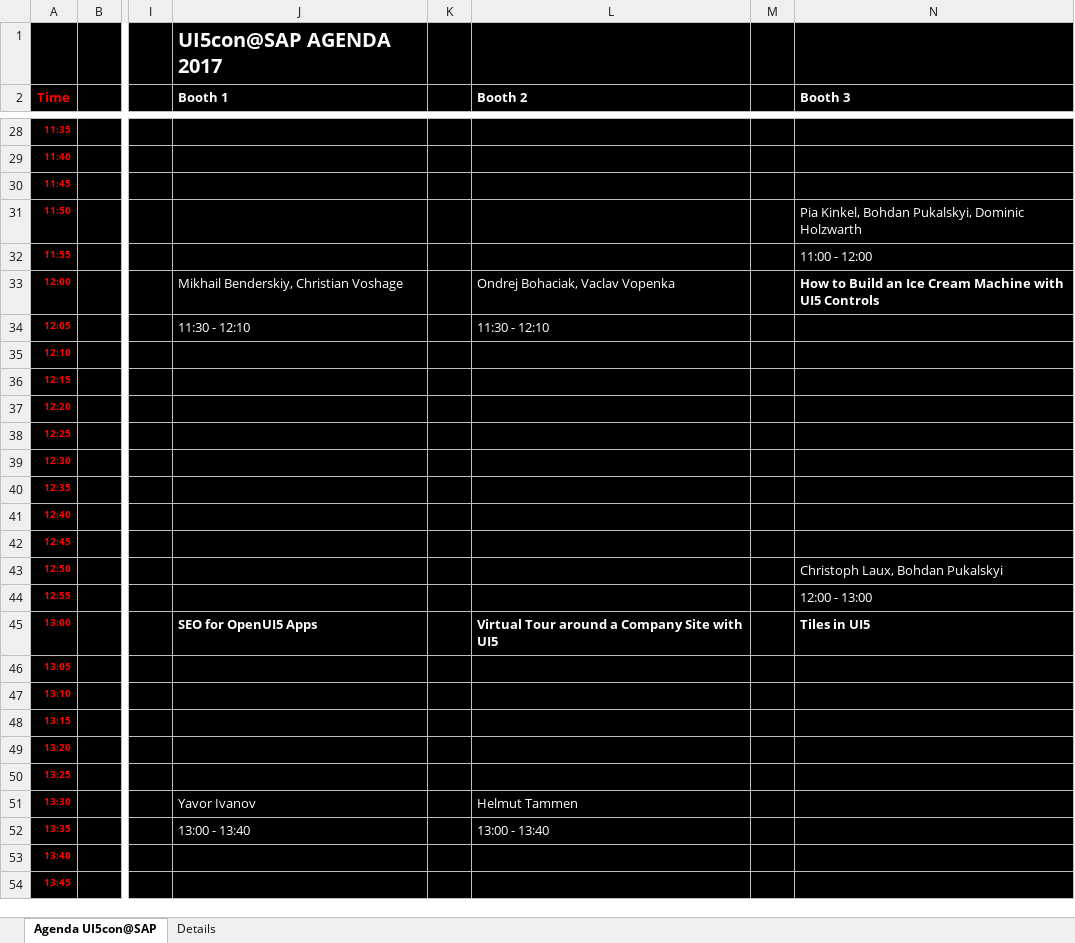
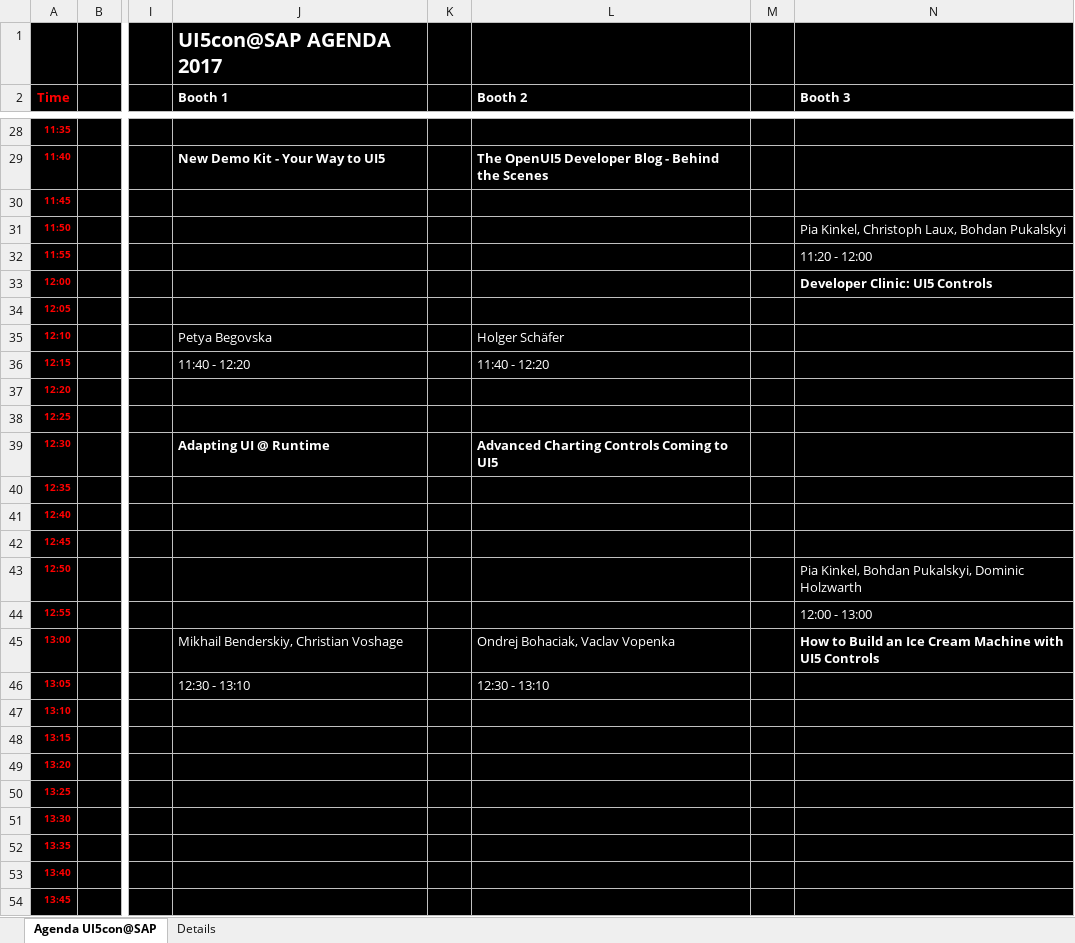
Before and after one commit to akudev/ui5con, an Excel workbook: src/downloads/ui5con_2017_agenda.xlsx, sheet Agenda UI5con@SAP, drawn as a sheet; only a part is shown, gaps mark what is left out; values as stored, in another font and other column widths than the file's, no borders; the diff covers the shown part only; the diff names each change by its address in the sheet, - before the commit and + after, or states it on an @@ line.

```diff
--- a/src/downloads/ui5con_2017_agenda.xlsx (sheet Agenda UI5con@SAP)
+++ b/src/downloads/ui5con_2017_agenda.xlsx (sheet Agenda UI5con@SAP)
-J29 (Booth 1): (empty)
+J29 (Booth 1): New Demo Kit - Your Way to UI5
-L29 (Booth 2): (empty)
+L29 (Booth 2): The OpenUI5 Developer Blog - Behind the Scenes
-N31 (Booth 3): Pia Kinkel, Bohdan Pukalskyi, Dominic Holzwarth
+N31 (Booth 3): Pia Kinkel, Christoph Laux, Bohdan Pukalskyi
-N32 (Booth 3): 11:00 - 12:00
+N32 (Booth 3): 11:20 - 12:00
-J33 (Booth 1): Mikhail Benderskiy, Christian Voshage
+J33 (Booth 1): (empty)
-L33 (Booth 2): Ondrej Bohaciak, Vaclav Vopenka
+L33 (Booth 2): (empty)
-N33 (Booth 3): How to Build an Ice Cream Machine with UI5 Controls
+N33 (Booth 3): Developer Clinic: UI5 Controls
-J34 (Booth 1): 11:30 - 12:10
+J34 (Booth 1): (empty)
-L34 (Booth 2): 11:30 - 12:10
+L34 (Booth 2): (empty)
-J35 (Booth 1): (empty)
+J35 (Booth 1): Petya Begovska
-L35 (Booth 2): (empty)
+L35 (Booth 2): Holger Schäfer
-J36 (Booth 1): (empty)
+J36 (Booth 1): 11:40 - 12:20
-L36 (Booth 2): (empty)
+L36 (Booth 2): 11:40 - 12:20
-J39 (Booth 1): (empty)
+J39 (Booth 1): Adapting UI @ Runtime
-L39 (Booth 2): (empty)
+L39 (Booth 2): Advanced Charting Controls Coming to UI5
-N43 (Booth 3): Christoph Laux, Bohdan Pukalskyi
+N43 (Booth 3): Pia Kinkel, Bohdan Pukalskyi, Dominic Holzwarth
-J45 (Booth 1): SEO for OpenUI5 Apps
+J45 (Booth 1): Mikhail Benderskiy, Christian Voshage
-J45 bold: on
+J45 bold: off
-L45 (Booth 2): Virtual Tour around a Company Site with UI5
+L45 (Booth 2): Ondrej Bohaciak, Vaclav Vopenka
-L45 bold: on
+L45 bold: off
-N45 (Booth 3): Tiles in UI5
+N45 (Booth 3): How to Build an Ice Cream Machine with UI5 Controls
-J46 (Booth 1): (empty)
+J46 (Booth 1): 12:30 - 13:10
-L46 (Booth 2): (empty)
+L46 (Booth 2): 12:30 - 13:10
-J51 (Booth 1): Yavor Ivanov
+J51 (Booth 1): (empty)
-L51 (Booth 2): Helmut Tammen
+L51 (Booth 2): (empty)
-J52 (Booth 1): 13:00 - 13:40
+J52 (Booth 1): (empty)
-L52 (Booth 2): 13:00 - 13:40
+L52 (Booth 2): (empty)
```
Also changed, not shown: 96 edited cells elsewhere in this sheet, sheet Details, 2 other files.
